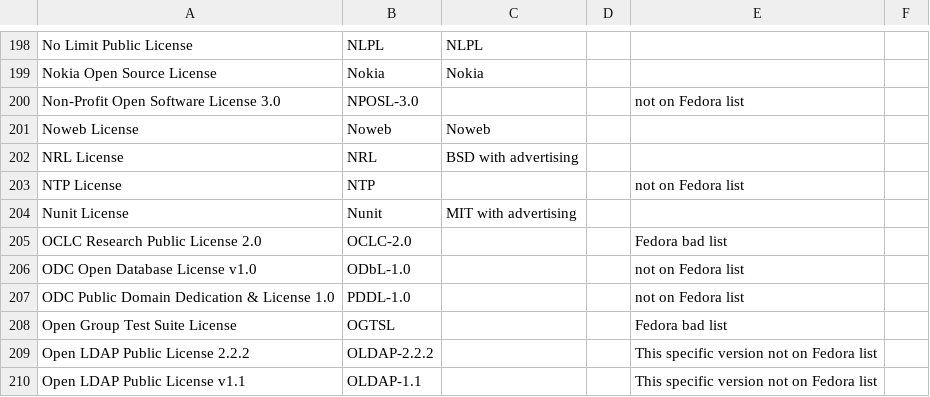
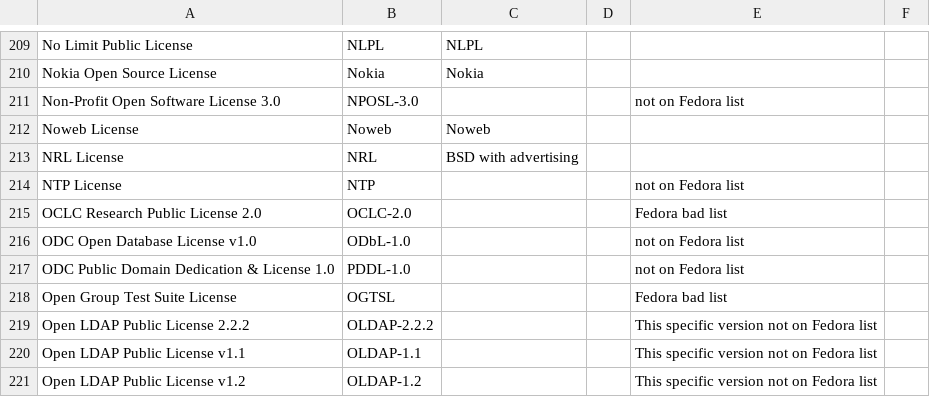
Before and after one commit to dashea/npm2srpm, a CSV file: spdx_to_fedora.csv, drawn as a sheet; only a part is shown, gaps mark what is left out; the shorter side is filled out with more unchanged rows; removed rows and columns are numbered as before the commit, all else as after; the diff covers the shown part only; the diff names each change by its address in the sheet, - before the commit and + after, or states it on an @@ line.

Commit message:
Update the license list for SPDX 3.1
Remove "Nunit", which is deprecated since it's equivalent to
MIT-advertising, and update the GNU licenses to use the explicit -only
and -or-later identifiers.

```diff
--- a/spdx_to_fedora.csv
+++ b/spdx_to_fedora.csv
-row 204: Nunit License | Nunit | MIT with advertising
```
Also changed, not shown: 11 added rows and 19 edited cells elsewhere in this file.
